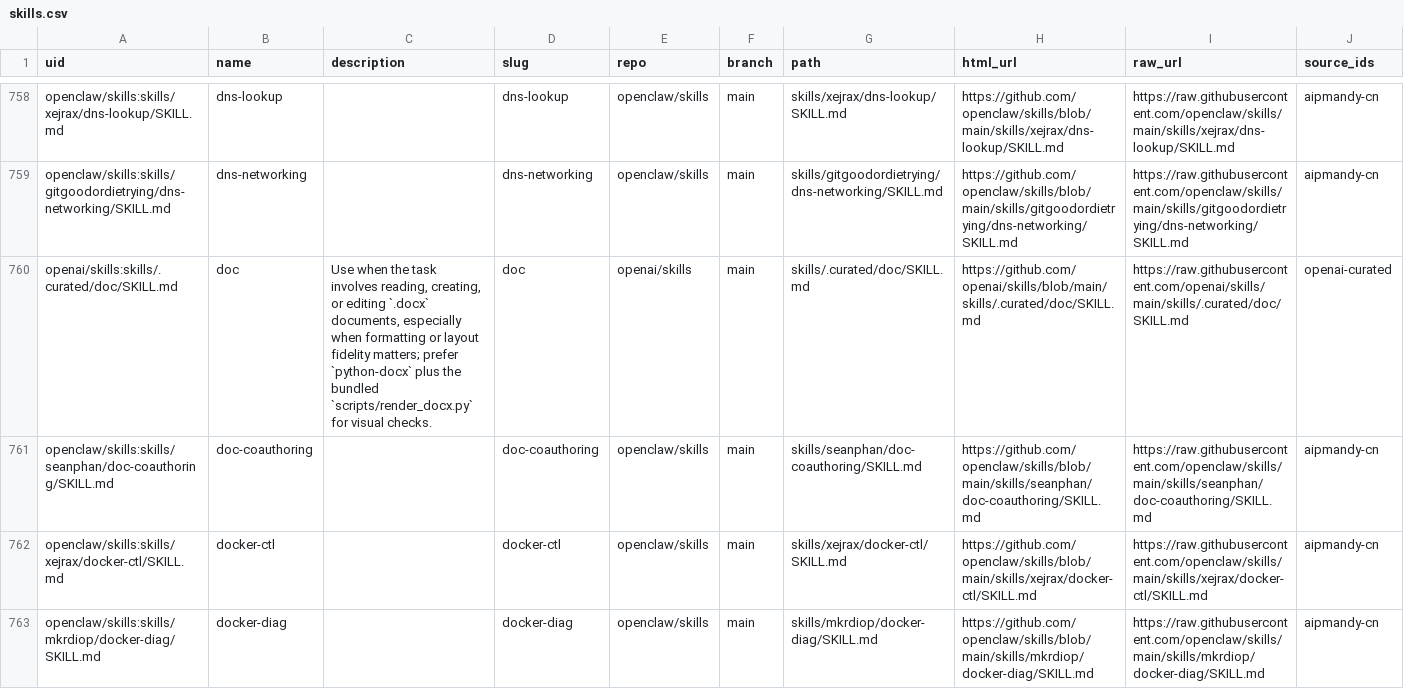
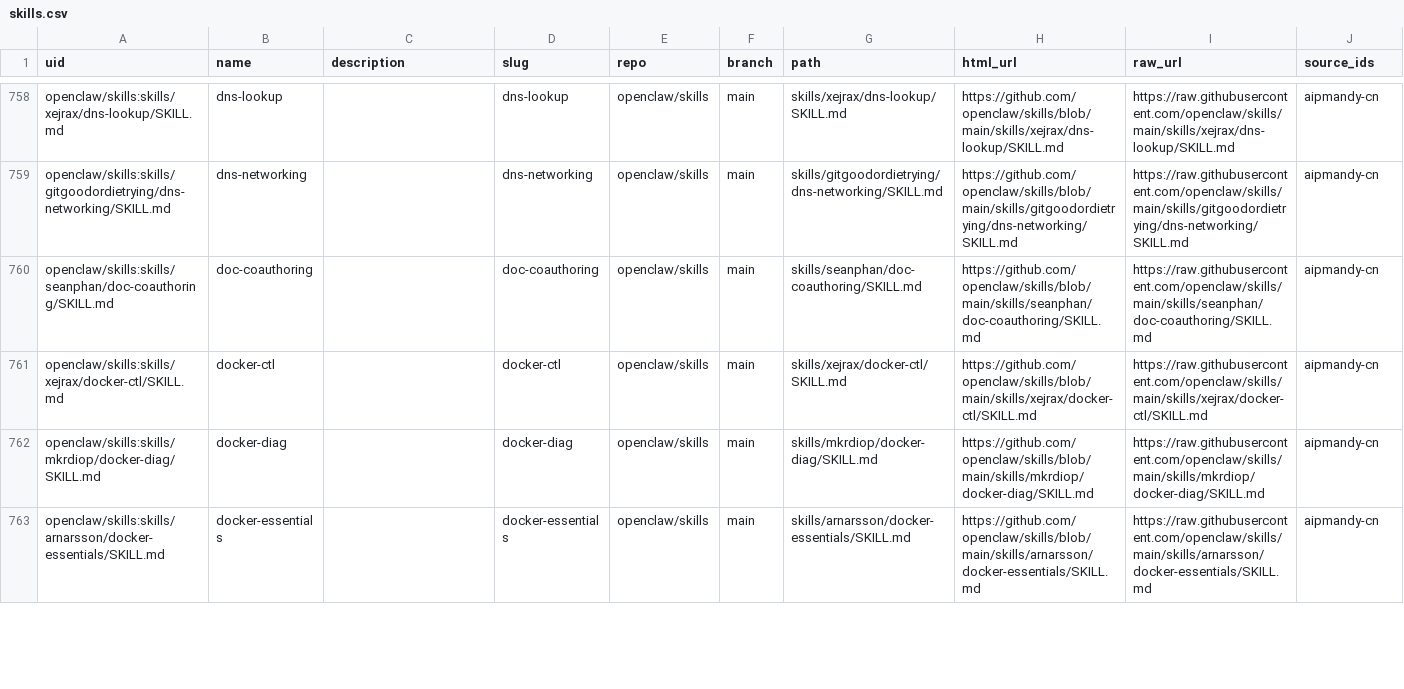
Before and after one commit to AIPMAndy/soskill, a CSV file: data/skills.csv, drawn as a sheet; only a part is shown, gaps mark what is left out; the shorter side is filled out with more unchanged rows; the diff covers the shown part only.

```diff
--- a/data/skills.csv
+++ b/data/skills.csv
@@ -759,3 +759,2 @@ openclaw/skills:skills/xejrax/dns-lookup/SKILL.md,dns-lookup,,dns-lookup,opencla
 openclaw/skills:skills/gitgoodordietrying/dns-networking/SKILL.md,dns-networking,,dns-networking,openclaw/skills,main,skills/gitgoodordietrying/dns-networking/SKILL.md,https://github.com/openclaw/skills/blob/main/skills/gitgoodordietrying/dns-networking/SKILL.md,https://raw.githubusercontent.com/openclaw/skills/main/skills/gitgoodordietrying/dns-networking/SKILL.md,aipmandy-cn
-openai/skills:skills/.curated/doc/SKILL.md,doc,"Use when the task involves reading, creating, or editing `.docx` documents, especially when formatting or layout fidelity matters; prefer `python-docx` plus the bundled `scripts/render_docx.py` for visual checks.",doc,openai/skills,main,skills/.curated/doc/SKILL.md,https://github.com/openai/skills/blob/main/skills/.curated/doc/SKILL.md,https://raw.githubusercontent.com/openai/skills/main/skills/.curated/doc/SKILL.md,openai-curated
 openclaw/skills:skills/seanphan/doc-coauthoring/SKILL.md,doc-coauthoring,,doc-coauthoring,openclaw/skills,main,skills/seanphan/doc-coauthoring/SKILL.md,https://github.com/openclaw/skills/blob/main/skills/seanphan/doc-coauthoring/SKILL.md,https://raw.githubusercontent.com/openclaw/skills/main/skills/seanphan/doc-coauthoring/SKILL.md,aipmandy-cn
```
Also changed, not shown: 1 added row elsewhere in this file, 2 other files.
